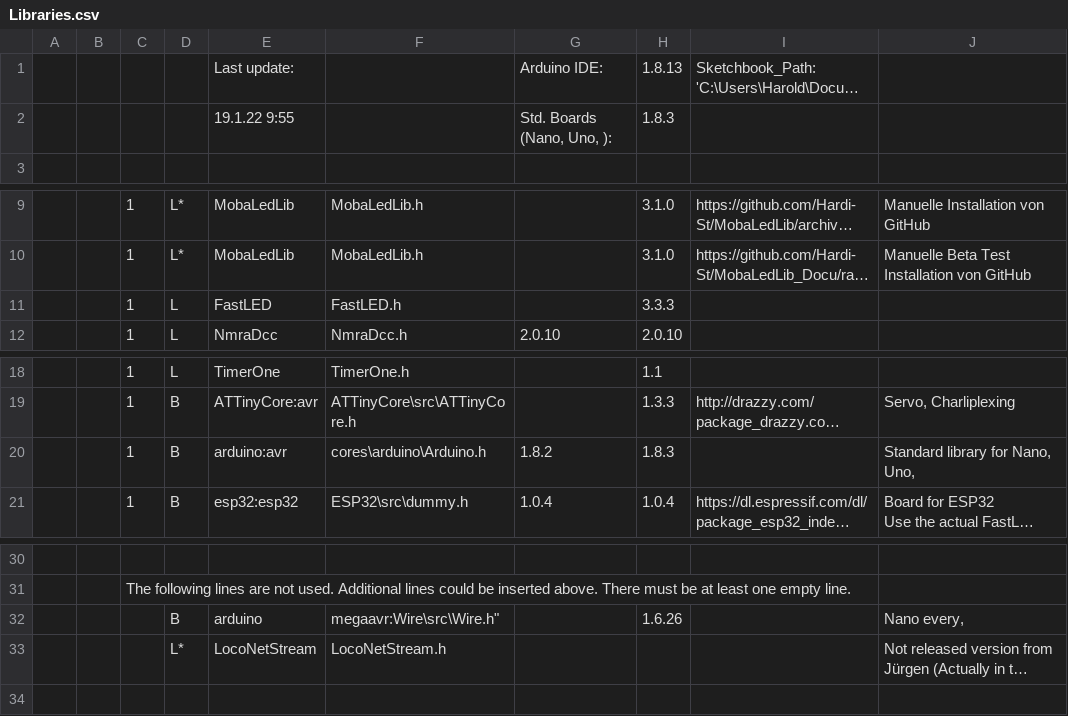
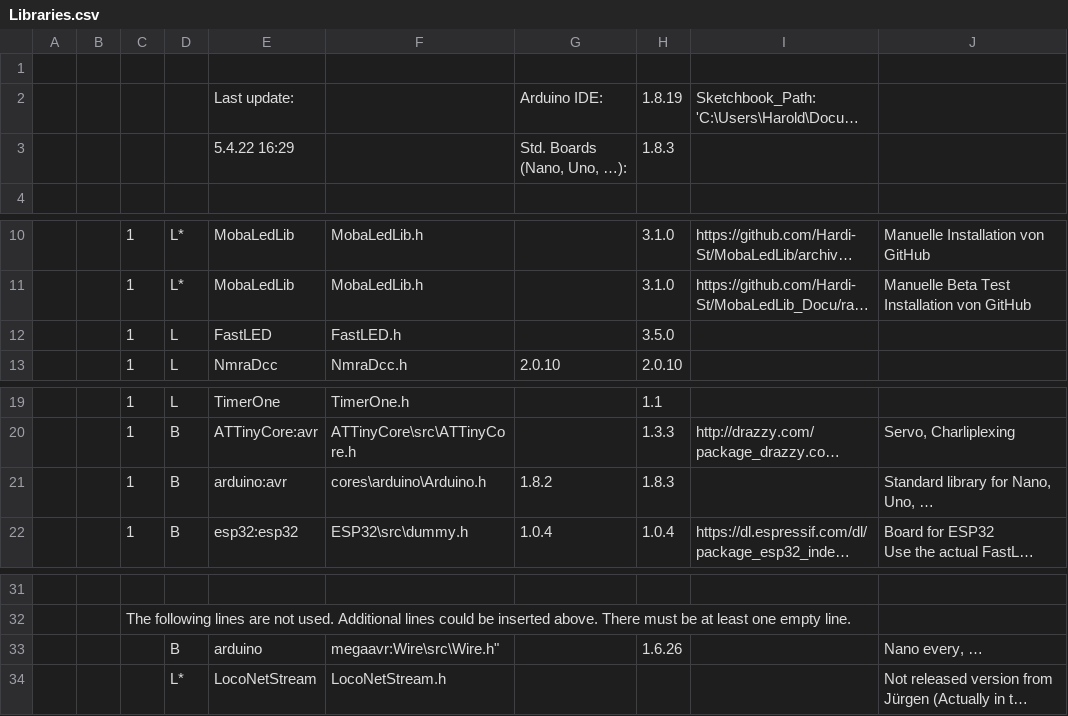
Before and after one commit to haroldlinke/MobaLedLib_pyProgGen, a CSV file: python/csv/Libraries.csv, drawn as a sheet; only a part is shown, gaps mark what is left out; long unchanged cells end in …; addresses are those after the commit; the diff names each change by its address in the sheet, - before the commit and + after, or states it on an @@ line.

```diff
--- a/python/csv/Libraries.csv
+++ b/python/csv/Libraries.csv
+row 1: (empty)
-H2: 1.8.13
+H2: 1.8.19
-E3: 19.1.22 9:55
+E3: 5.4.22 16:29
-G3: Std. Boards (Nano, Uno, ):
+G3: Std. Boards (Nano, Uno, …):
-H12: 3.3.3
+H12: 3.5.0
-J21: Standard library for Nano, Uno,
+J21: Standard library for Nano, Uno, …
-J33: Nano every,
+J33: Nano every, …
```
Also changed, not shown: python/csv/Named_Ranges.csv, 15 other files.
